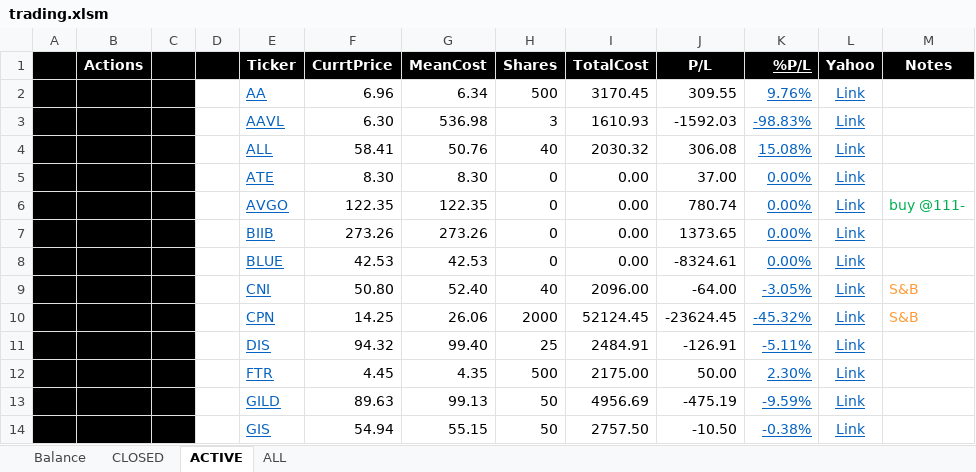
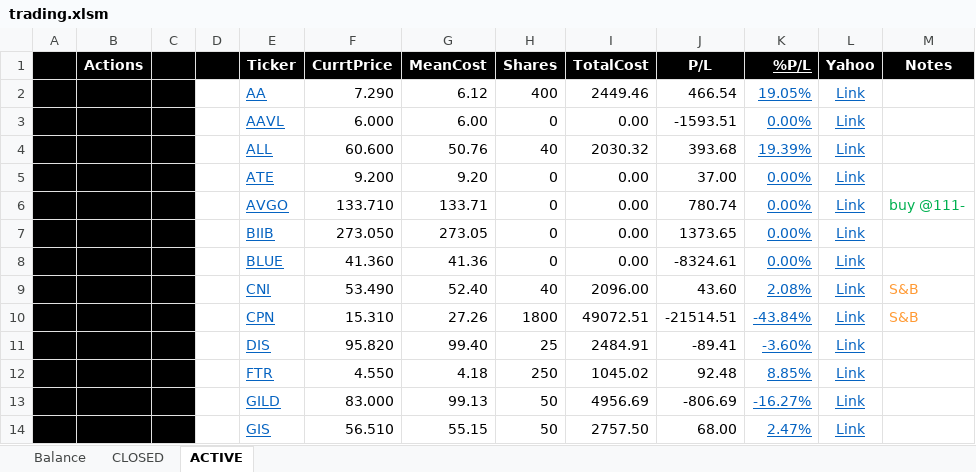
Before and after one commit to minqiang/GP, an Excel workbook: trading.xlsm, sheet ACTIVE, drawn as a sheet; only a part is shown; values as stored, in another font and other column widths than the file's, no borders; charts and pictures and conditional formats not drawn; removed rows and columns are numbered as before the commit, all else as after; the diff covers the shown part only; the diff names each change by its address in the sheet, - before the commit and + after, or states it on an @@ line.

```diff
--- a/trading.xlsm (sheet ACTIVE)
+++ b/trading.xlsm (sheet ACTIVE)
@@ sheet tab hidden: ALL @@
-row 2:  |  |  |  | AA | 6.96 | 6.34 | 500 | 3170.45 | 309.55 | 9.76% | Link
-row 3:  |  |  |  | AAVL | 6.30 | 536.98 | 3 | 1610.93 | -1592.03 | -98.83% | Link
+row 2:  |  |  |  | AA | 7.290 | 6.12 | 400 | 2449.46 | 466.54 | 19.05% | Link
+row 3:  |  |  |  | AAVL | 6.000 | 6.00 | 0 | 0.00 | -1593.51 | 0.00% | Link
-F4 (CurrtPrice): 58.41
+F4 (CurrtPrice): 60.600
-J4 (P/L): 306.08
+J4 (P/L): 393.68
-K4 (%P/L): 15.08%
+K4 (%P/L): 19.39%
-F5 (CurrtPrice): 8.30
+F5 (CurrtPrice): 9.200
-G5 (MeanCost): 8.30
+G5 (MeanCost): 9.20
-F6 (CurrtPrice): 122.35
+F6 (CurrtPrice): 133.710
-G6 (MeanCost): 122.35
+G6 (MeanCost): 133.71
-F7 (CurrtPrice): 273.26
+F7 (CurrtPrice): 273.050
-G7 (MeanCost): 273.26
+G7 (MeanCost): 273.05
-F8 (CurrtPrice): 42.53
+F8 (CurrtPrice): 41.360
-G8 (MeanCost): 42.53
+G8 (MeanCost): 41.36
-F9 (CurrtPrice): 50.80
+F9 (CurrtPrice): 53.490
-J9 (P/L): -64.00
+J9 (P/L): 43.60
-K9 (%P/L): -3.05%
+K9 (%P/L): 2.08%
-row 10:  |  |  |  | CPN | 14.25 | 26.06 | 2000 | 52124.45 | -23624.45 | -45.32% | Link | S&B
+row 10:  |  |  |  | CPN | 15.310 | 27.26 | 1800 | 49072.51 | -21514.51 | -43.84% | Link | S&B
-F11 (CurrtPrice): 94.32
+F11 (CurrtPrice): 95.820
-J11 (P/L): -126.91
+J11 (P/L): -89.41
-K11 (%P/L): -5.11%
+K11 (%P/L): -3.60%
-row 12:  |  |  |  | FTR | 4.45 | 4.35 | 500 | 2175.00 | 50.00 | 2.30% | Link
+row 12:  |  |  |  | FTR | 4.550 | 4.18 | 250 | 1045.02 | 92.48 | 8.85% | Link
-F13 (CurrtPrice): 89.63
+F13 (CurrtPrice): 83.000
-J13 (P/L): -475.19
+J13 (P/L): -806.69
-K13 (%P/L): -9.59%
+K13 (%P/L): -16.27%
-F14 (CurrtPrice): 54.94
+F14 (CurrtPrice): 56.510
-J14 (P/L): -10.50
+J14 (P/L): 68.00
-K14 (%P/L): -0.38%
+K14 (%P/L): 2.47%
```
Also changed, not shown: 8 added rows, 8 removed rows and 31 edited cells elsewhere in this sheet, sheet Balance, sheet CLOSED, charts or pictures, industries.xlsm.
